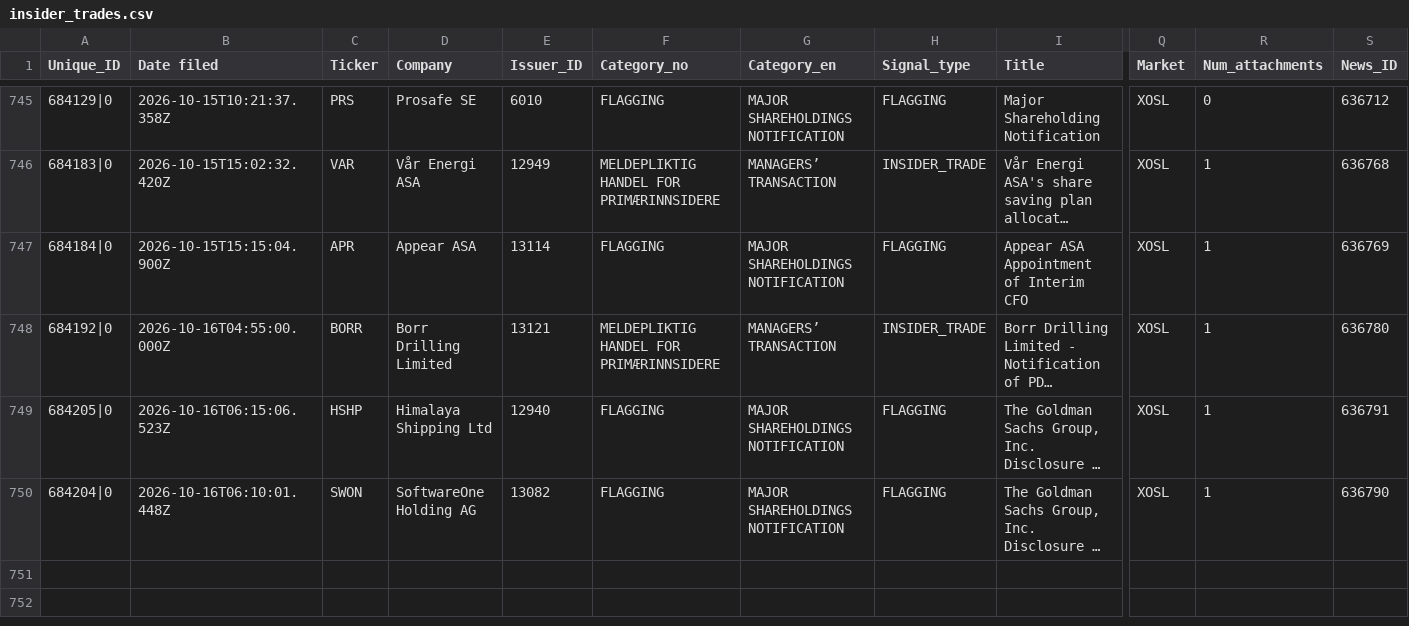
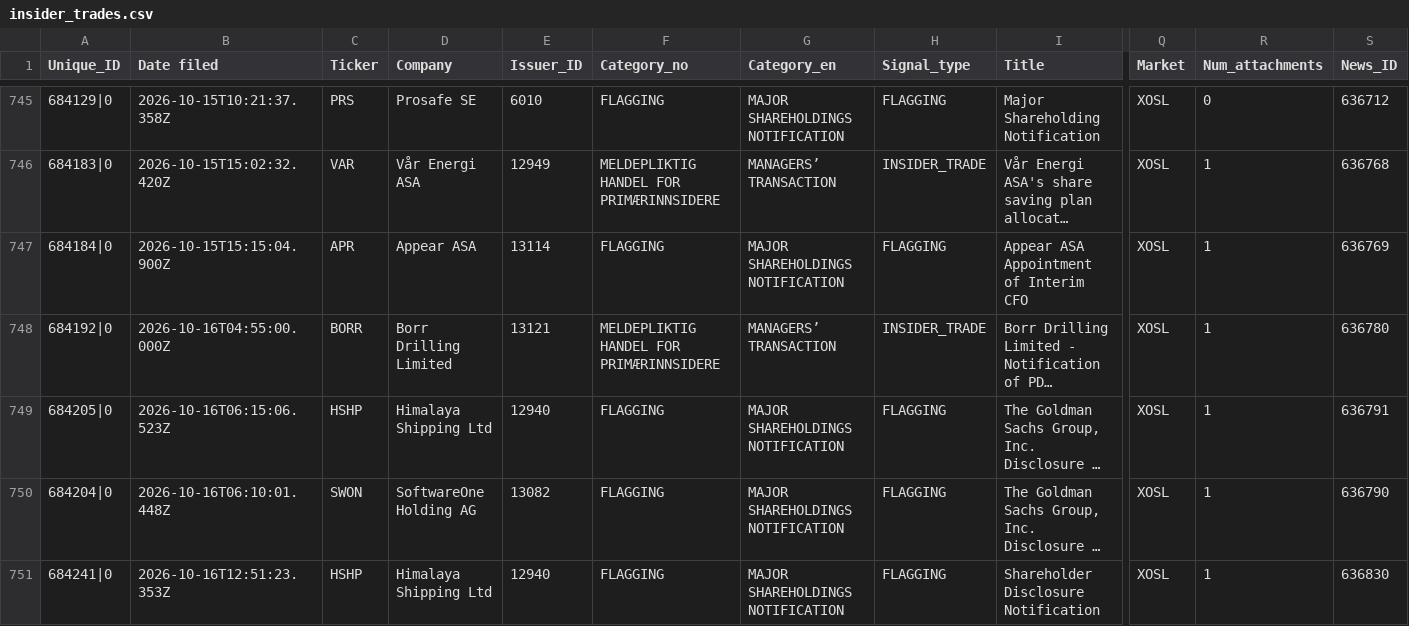
Before and after one commit to mariuslandmark-ai/insider-tracker-no, a CSV file: data/insider_trades.csv, drawn as a sheet; only a part is shown, gaps mark what is left out; long unchanged cells end in …; rows hold the shown columns only; the diff names each change by its address in the sheet, - before the commit and + after, or states it on an @@ line.

```diff
--- a/data/insider_trades.csv
+++ b/data/insider_trades.csv
+row 751: 684241|0 | 2026-10-16T12:51:23.353Z | HSHP | Himalaya Shipping Ltd | 12940 | FLAGGING | MAJOR SHAREHOLDINGS NOTIFICATION | FLAGGING | Shareholder Disclosure Notification | XOSL | 1 | 636830
```
